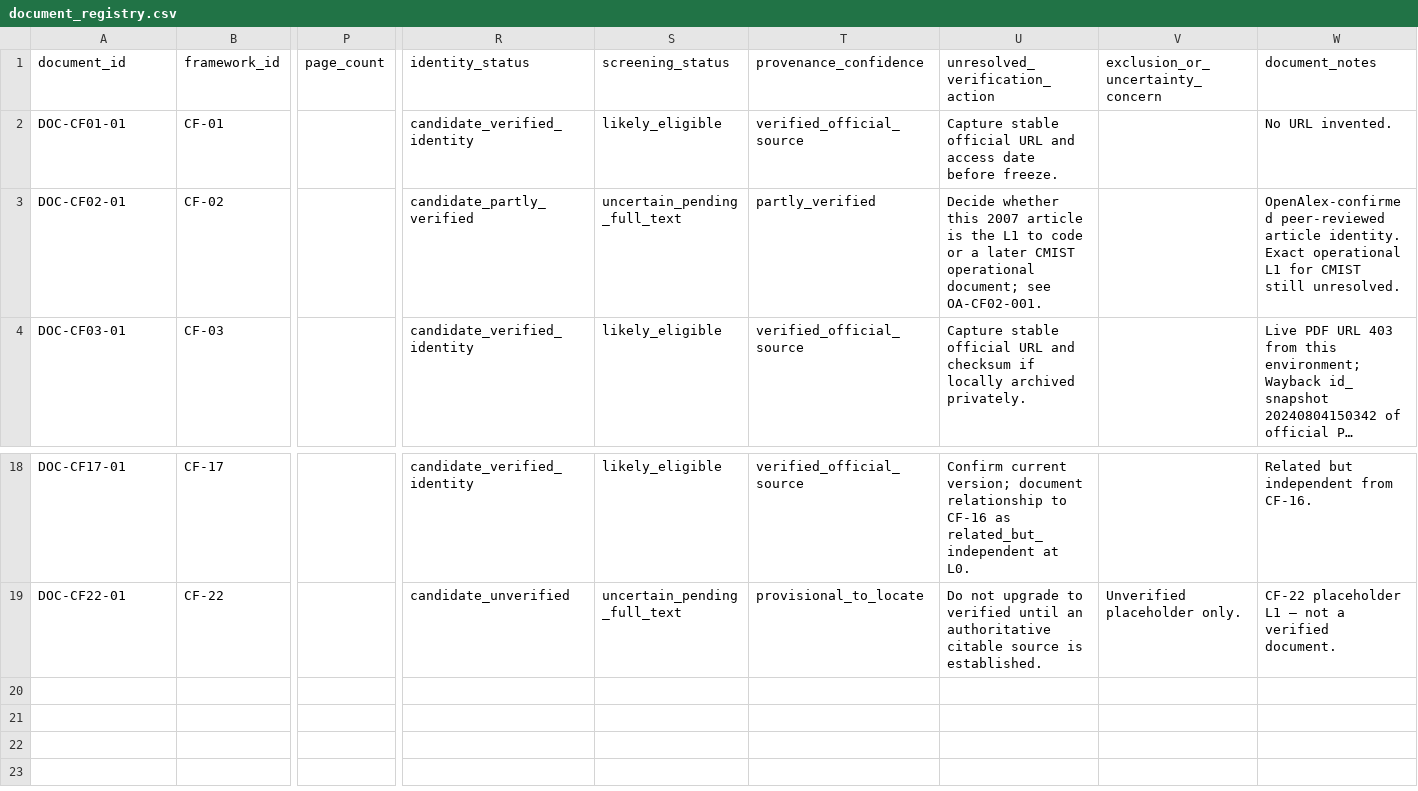
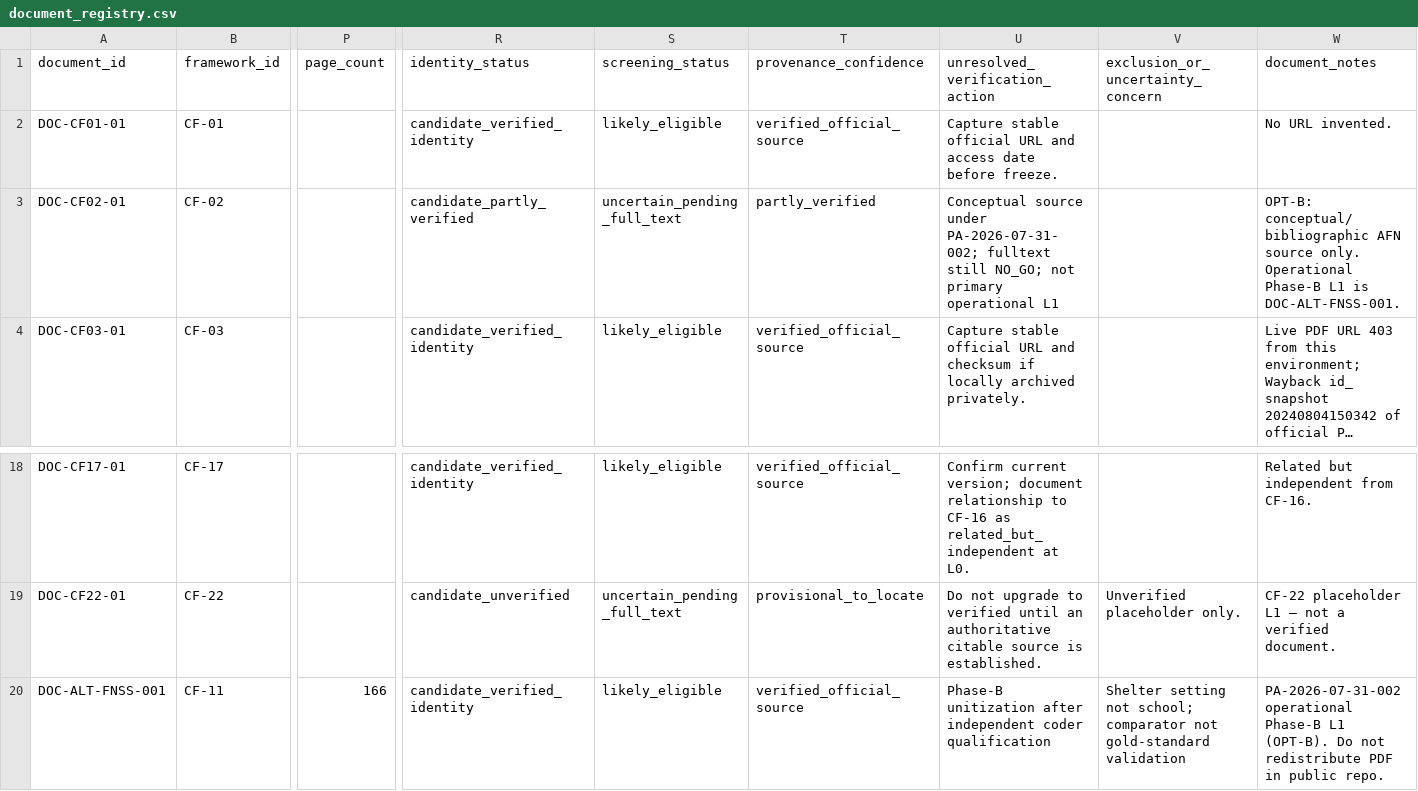
Before and after one commit to cesar-andress/attacks, a CSV file: data/corpus/document_registry.csv, drawn as a sheet; only a part is shown, gaps mark what is left out; long unchanged cells end in …; rows hold the shown columns only; the diff names each change by its address in the sheet, - before the commit and + after, or states it on an @@ line.

```diff
--- a/data/corpus/document_registry.csv
+++ b/data/corpus/document_registry.csv
-U3 (unresolved_verification_action): Decide whether this 2007 article is the L1 to code or a later CMIST operational document; see OA-CF02-001.
+U3 (unresolved_verification_action): Conceptual source under PA-2026-07-31-002; fulltext still NO_GO; not primary operational L1
-W3 (document_notes): OpenAlex-confirmed peer-reviewed article identity. Exact operational L1 for CMIST still unresolved.
+W3 (document_notes): OPT-B: conceptual/bibliographic AFN source only. Operational Phase-B L1 is DOC-ALT-FNSS-001.
+row 20: DOC-ALT-FNSS-001 | CF-11 | 166 | candidate_verified_identity | likely_eligible | verified_official_source | Phase-B unitization after independent coder qualification | Shelter setting not school; comparator not gold-standard validation | PA-2026-07-31-002 operational Phase-B L1 (OPT-B). Do not redistribute PDF in public repo.
```
Also changed, not shown: data/phase_b/benchmark_design_gate.csv, data/pilot/amendment_log.csv, 40 other files.
